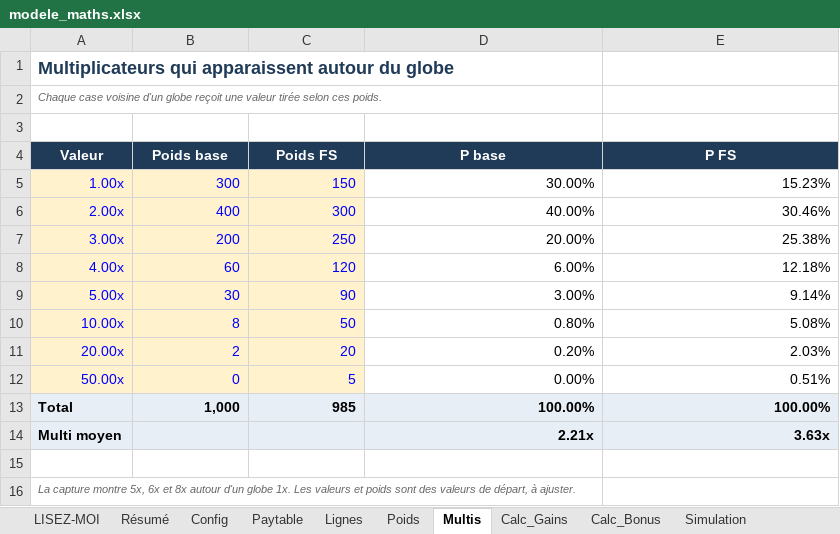
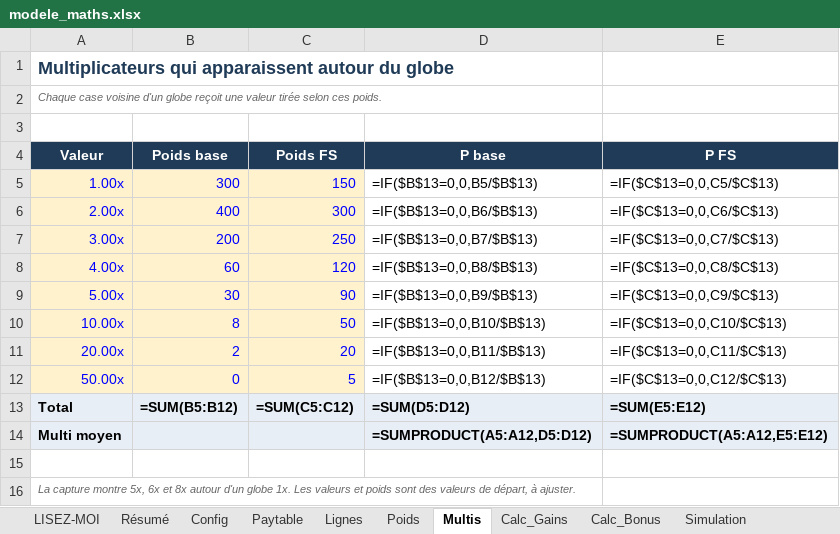
Before and after one commit to Slisxk/Slots, an Excel workbook: modele_maths/modele_maths.xlsx, sheet Multis, drawn as a sheet; values as stored, in another font and other column widths than the file's, no borders; formulas without a stored value are shown as written; the diff names each change by its address in the sheet, - before the commit and + after, or states it on an @@ line.

```diff
--- a/modele_maths/modele_maths.xlsx (sheet Multis)
+++ b/modele_maths/modele_maths.xlsx (sheet Multis)
-D5 (P base): 30.00%
+D5 (P base): =IF($B$13=0,0,B5/$B$13)
-E5 (P FS): 15.23%
+E5 (P FS): =IF($C$13=0,0,C5/$C$13)
-D6 (P base): 40.00%
+D6 (P base): =IF($B$13=0,0,B6/$B$13)
-E6 (P FS): 30.46%
+E6 (P FS): =IF($C$13=0,0,C6/$C$13)
-D7 (P base): 20.00%
+D7 (P base): =IF($B$13=0,0,B7/$B$13)
-E7 (P FS): 25.38%
+E7 (P FS): =IF($C$13=0,0,C7/$C$13)
-D8 (P base): 6.00%
+D8 (P base): =IF($B$13=0,0,B8/$B$13)
-E8 (P FS): 12.18%
+E8 (P FS): =IF($C$13=0,0,C8/$C$13)
-D9 (P base): 3.00%
+D9 (P base): =IF($B$13=0,0,B9/$B$13)
-E9 (P FS): 9.14%
+E9 (P FS): =IF($C$13=0,0,C9/$C$13)
-D10 (P base): 0.80%
+D10 (P base): =IF($B$13=0,0,B10/$B$13)
-E10 (P FS): 5.08%
+E10 (P FS): =IF($C$13=0,0,C10/$C$13)
-D11 (P base): 0.20%
+D11 (P base): =IF($B$13=0,0,B11/$B$13)
-E11 (P FS): 2.03%
+E11 (P FS): =IF($C$13=0,0,C11/$C$13)
-D12 (P base): 0.00%
+D12 (P base): =IF($B$13=0,0,B12/$B$13)
-E12 (P FS): 0.51%
+E12 (P FS): =IF($C$13=0,0,C12/$C$13)
-B13 (Poids base): 1,000
+B13 (Poids base): =SUM(B5:B12)
-C13 (Poids FS): 985
+C13 (Poids FS): =SUM(C5:C12)
-D13 (P base): 100.00%
+D13 (P base): =SUM(D5:D12)
-E13 (P FS): 100.00%
+E13 (P FS): =SUM(E5:E12)
-D14 (P base): 2.21x
+D14 (P base): =SUMPRODUCT(A5:A12,D5:D12)
-E14 (P FS): 3.63x
+E14 (P FS): =SUMPRODUCT(A5:A12,E5:E12)
```
Also changed, not shown: sheet Poids, sheet Calc_Gains, sheet Calc_Bonus, sheet Simulation, sheet Lignes, sheet Paytable, 2 more sheets.
